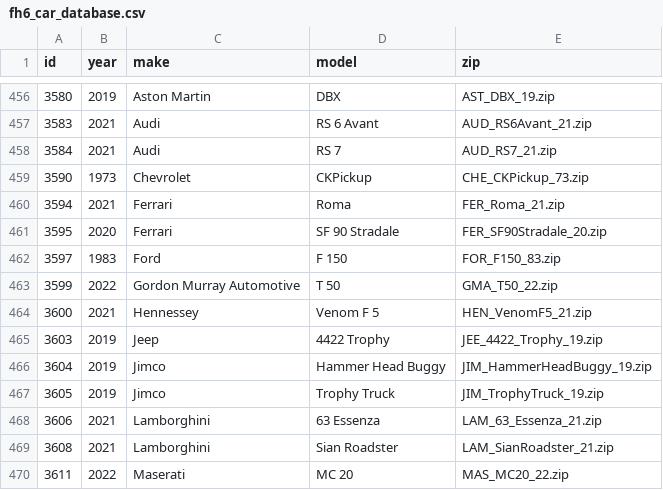
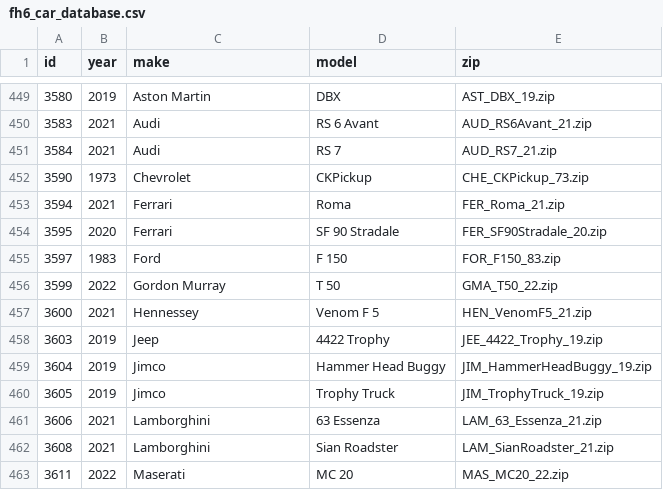
Before and after one commit to GieskerB/FH6-Telemetry, a CSV file: csv/fh6_car_database.csv, drawn as a sheet; only a part is shown, gaps mark what is left out; the diff covers the shown part only.

```diff
--- a/csv/fh6_car_database.csv
+++ b/csv/fh6_car_database.csv
@@ -462,3 +455,3 @@ id,year,make,model,zip
 3597,1983,Ford,F 150,FOR_F150_83.zip
-3599,2022,Gordon Murray Automotive,T 50,GMA_T50_22.zip
+3599,2022,Gordon Murray,T 50,GMA_T50_22.zip
 3600,2021,Hennessey,Venom F 5,HEN_VenomF5_21.zip
```
Also changed, not shown: 15 removed rows elsewhere in this file, 6 other files.
